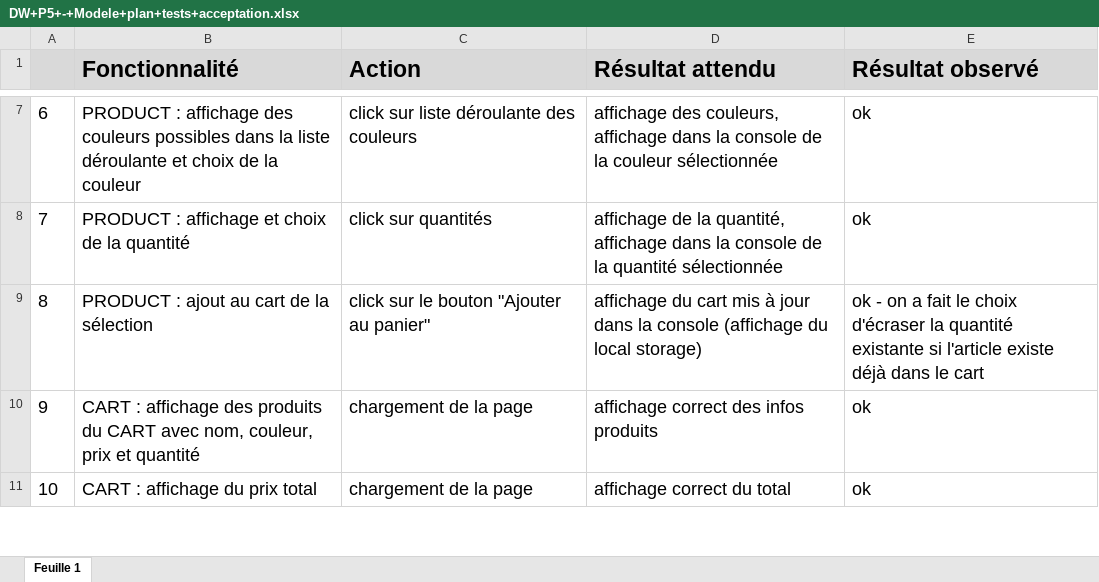
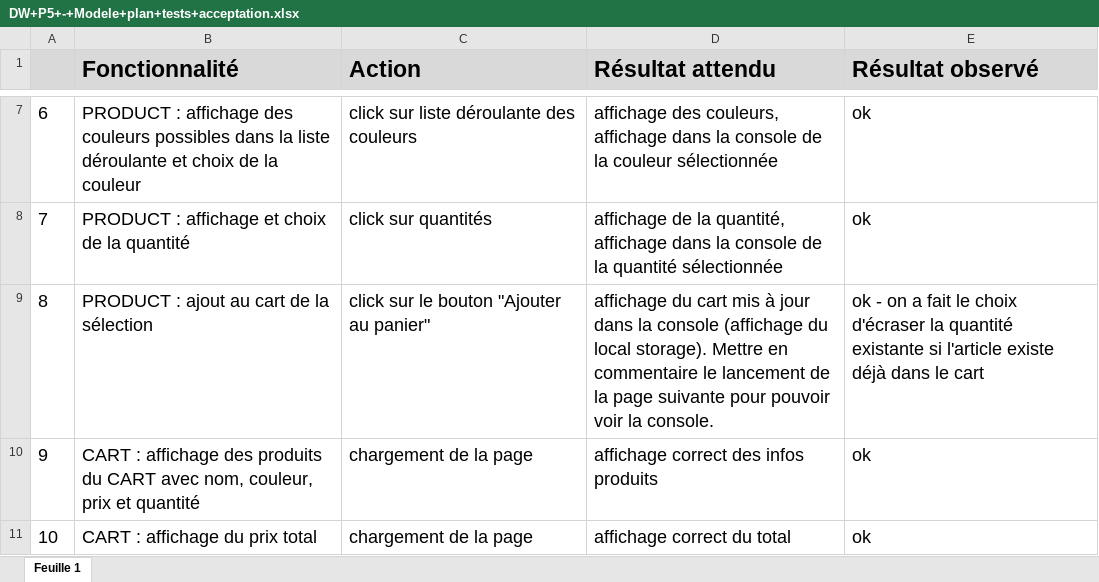
Before and after one commit to iddadidkfq/P5, an Excel workbook: DW+P5+-+Modele+plan+tests+acceptation.xlsx, sheet Feuille 1, drawn as a sheet; only a part is shown, gaps mark what is left out; values as stored, in another font and other column widths than the file's, no borders; the diff names each change by its address in the sheet, - before the commit and + after, or states it on an @@ line.

Commit message:
modifs commentaire plan de test
modifs commentaire plan de test

```diff
--- a/DW+P5+-+Modele+plan+tests+acceptation.xlsx (sheet Feuille 1)
+++ b/DW+P5+-+Modele+plan+tests+acceptation.xlsx (sheet Feuille 1)
-D9 (Résultat attendu): …du local storage)
+D9 (Résultat attendu): …du local storage). Mettre en commentaire le lancement de la page suivante pour pouvoir voir la console.
```
